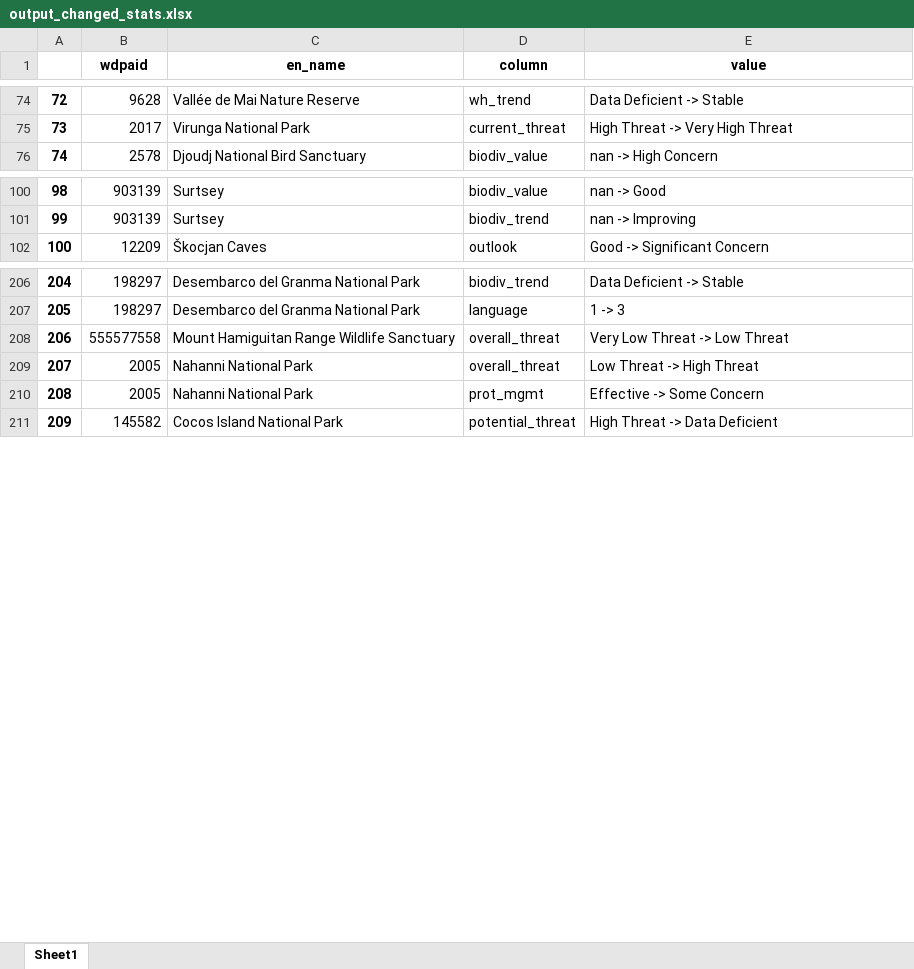
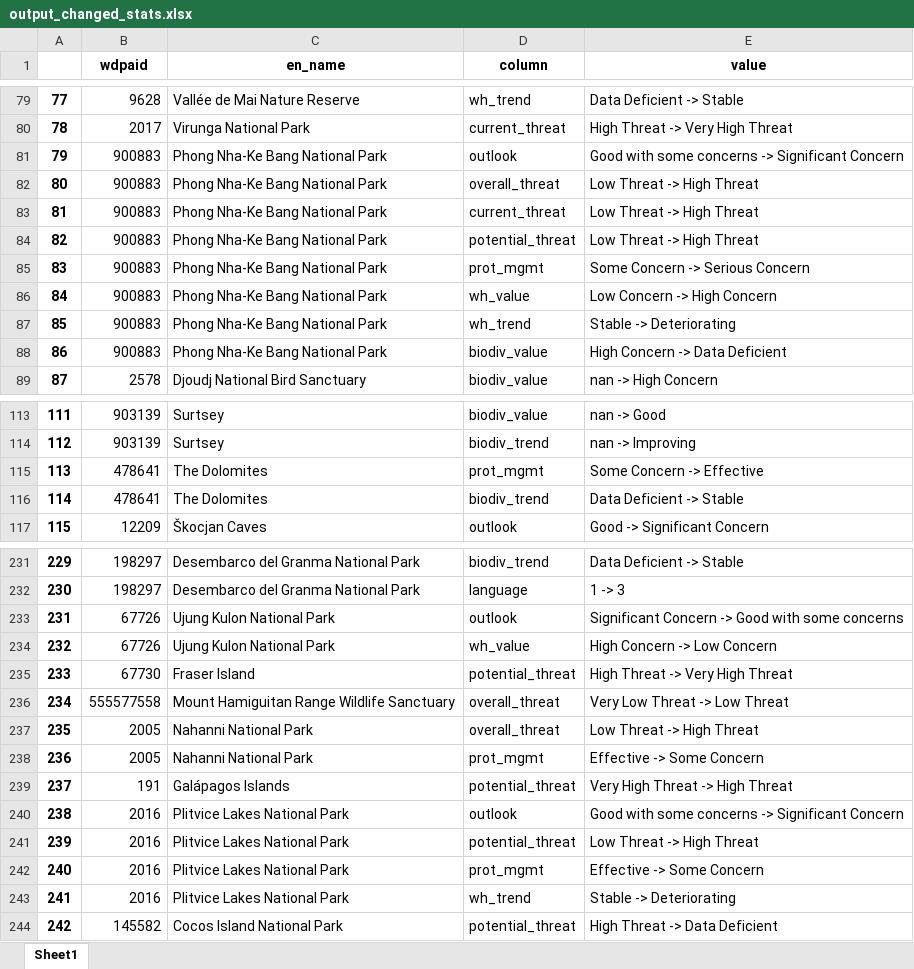
Before and after one commit to Yichuans/world-heritage-outlook-analysis, an Excel workbook: output_changed_stats.xlsx, sheet Sheet1, drawn as a sheet; only a part is shown, gaps mark what is left out; values as stored, in another font and other column widths than the file's, no borders; the diff covers the shown part only; the diff names each change by its address in the sheet, - before the commit and + after, or states it on an @@ line.

```diff
--- a/output_changed_stats.xlsx (sheet Sheet1)
+++ b/output_changed_stats.xlsx (sheet Sheet1)
@@ column A renumbered from row 24 down @@
+row 81: 79 | 900883 | Phong Nha-Ke Bang National Park | outlook | Good with some concerns -> Significant Concern
+row 82: 80 | 900883 | Phong Nha-Ke Bang National Park | overall_threat | Low Threat -> High Threat
+row 83: 81 | 900883 | Phong Nha-Ke Bang National Park | current_threat | Low Threat -> High Threat
+row 84: 82 | 900883 | Phong Nha-Ke Bang National Park | potential_threat | Low Threat -> High Threat
+row 85: 83 | 900883 | Phong Nha-Ke Bang National Park | prot_mgmt | Some Concern -> Serious Concern
+row 86: 84 | 900883 | Phong Nha-Ke Bang National Park | wh_value | Low Concern -> High Concern
+row 87: 85 | 900883 | Phong Nha-Ke Bang National Park | wh_trend | Stable -> Deteriorating
+row 88: 86 | 900883 | Phong Nha-Ke Bang National Park | biodiv_value | High Concern -> Data Deficient
+row 115: 113 | 478641 | The Dolomites | prot_mgmt | Some Concern -> Effective
+row 116: 114 | 478641 | The Dolomites | biodiv_trend | Data Deficient -> Stable
+row 233: 231 | 67726 | Ujung Kulon National Park | outlook | Significant Concern -> Good with some concerns
+row 234: 232 | 67726 | Ujung Kulon National Park | wh_value | High Concern -> Low Concern
+row 235: 233 | 67730 | Fraser Island | potential_threat | High Threat -> Very High Threat
+row 239: 237 | 191 | Galápagos Islands | potential_threat | Very High Threat -> High Threat
+row 240: 238 | 2016 | Plitvice Lakes National Park | outlook | Good with some concerns -> Significant Concern
+row 241: 239 | 2016 | Plitvice Lakes National Park | potential_threat | Low Threat -> High Threat
+row 242: 240 | 2016 | Plitvice Lakes National Park | prot_mgmt | Effective -> Some Concern
+row 243: 241 | 2016 | Plitvice Lakes National Park | wh_trend | Stable -> Deteriorating
```
Also changed, not shown: 19 added rows and 4 edited cells elsewhere in this sheet, output_changed_stats_by_site.xlsx, output_cycle2014_summary.xlsx, 11 other files.
